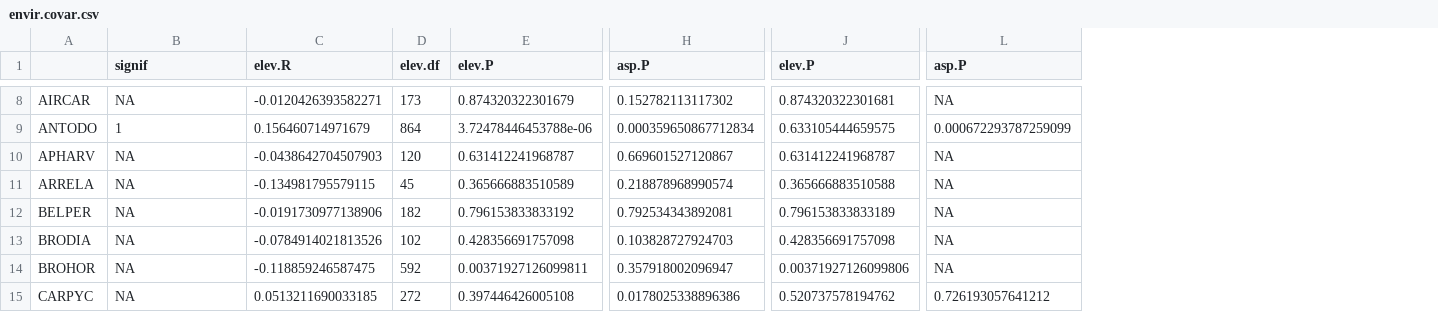
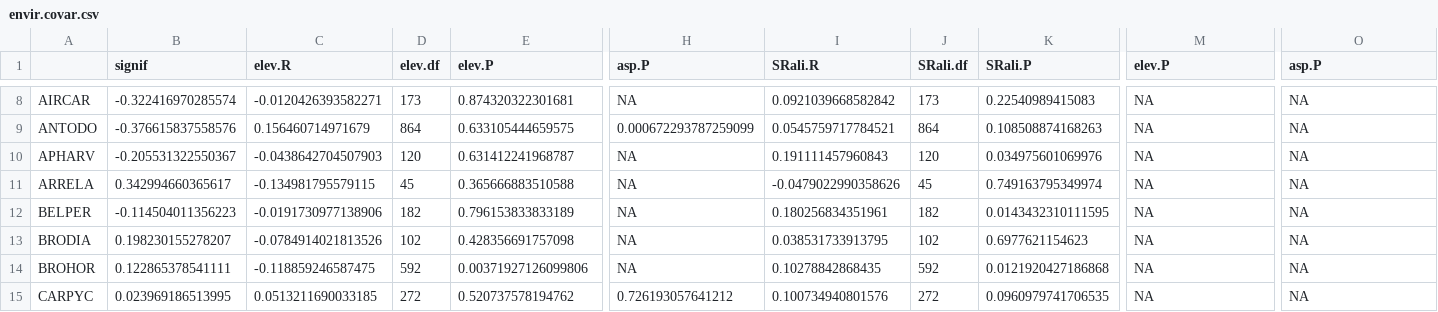
Before and after one commit to maudbv/Critical-abundances-BP, a CSV file: envir.covar.csv, drawn as a sheet; only a part is shown, gaps mark what is left out; addresses are those after the commit; the diff covers the shown part only; the diff names each change by its address in the sheet, - before the commit and + after, or states it on an @@ line.

```diff
--- a/envir.covar.csv
+++ b/envir.covar.csv
+column I (SRali.R), rows 8-15: 0.0921039668582842 | 0.0545759717784521 | 0.191111457960843 | -0.0479022990358626 | 0.180256834351961 | 0.038531733913795 | 0.10278842868435 | 0.100734940801576
+column J (SRali.df), rows 8-15: 173 | 864 | 120 | 45 | 182 | 102 | 592 | 272
+column K (SRali.P), rows 8-15: 0.22540989415083 | 0.108508874168263 | 0.034975601069976 | 0.749163795349974 | 0.0143432310111595 | 0.6977621154623 | 0.0121920427186868 | 0.0960979741706535
-B8 (signif): NA
+B8 (signif): -0.322416970285574
-E8 (elev.P): 0.874320322301679
+E8 (elev.P): 0.874320322301681
-H8 (asp.P): 0.152782113117302
+H8 (asp.P): NA
-M8 (elev.P): 0.874320322301681
+M8 (elev.P): NA
-B9 (signif): 1
+B9 (signif): -0.376615837558576
-E9 (elev.P): 3.72478446453788e-06
+E9 (elev.P): 0.633105444659575
-H9 (asp.P): 0.000359650867712834
+H9 (asp.P): 0.000672293787259099
-M9 (elev.P): 0.633105444659575
+M9 (elev.P): NA
-O9 (asp.P): 0.000672293787259099
+O9 (asp.P): NA
-B10 (signif): NA
+B10 (signif): -0.205531322550367
-H10 (asp.P): 0.669601527120867
+H10 (asp.P): NA
-M10 (elev.P): 0.631412241968787
+M10 (elev.P): NA
-B11 (signif): NA
+B11 (signif): 0.342994660365617
-E11 (elev.P): 0.365666883510589
+E11 (elev.P): 0.365666883510588
-H11 (asp.P): 0.218878968990574
+H11 (asp.P): NA
-M11 (elev.P): 0.365666883510588
+M11 (elev.P): NA
-B12 (signif): NA
+B12 (signif): -0.114504011356223
-E12 (elev.P): 0.796153833833192
+E12 (elev.P): 0.796153833833189
-H12 (asp.P): 0.792534343892081
+H12 (asp.P): NA
-M12 (elev.P): 0.796153833833189
+M12 (elev.P): NA
-B13 (signif): NA
+B13 (signif): 0.198230155278207
-H13 (asp.P): 0.103828727924703
+H13 (asp.P): NA
-M13 (elev.P): 0.428356691757098
+M13 (elev.P): NA
-B14 (signif): NA
+B14 (signif): 0.122865378541111
-E14 (elev.P): 0.00371927126099811
+E14 (elev.P): 0.00371927126099806
-H14 (asp.P): 0.357918002096947
+H14 (asp.P): NA
-M14 (elev.P): 0.00371927126099806
+M14 (elev.P): NA
-B15 (signif): NA
+B15 (signif): 0.023969186513995
-E15 (elev.P): 0.397446426005108
+E15 (elev.P): 0.520737578194762
-H15 (asp.P): 0.0178025338896386
+H15 (asp.P): 0.726193057641212
-M15 (elev.P): 0.520737578194762
+M15 (elev.P): NA
-O15 (asp.P): 0.726193057641212
+O15 (asp.P): NA
```
Also changed, not shown: 148 edited cells elsewhere in this file, impact.SRnat.csv, output diversity partitioning.csv, 13 other files.
